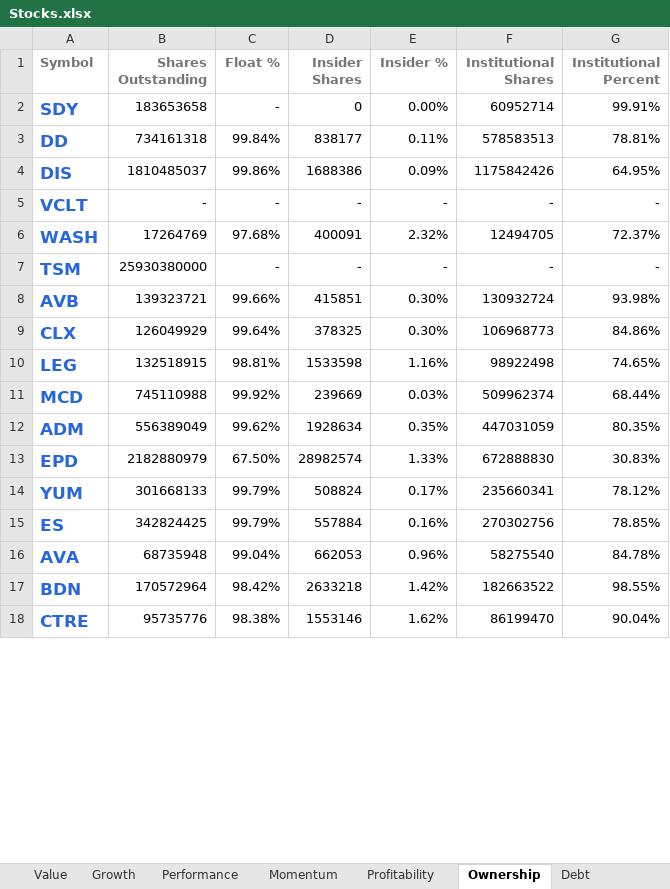
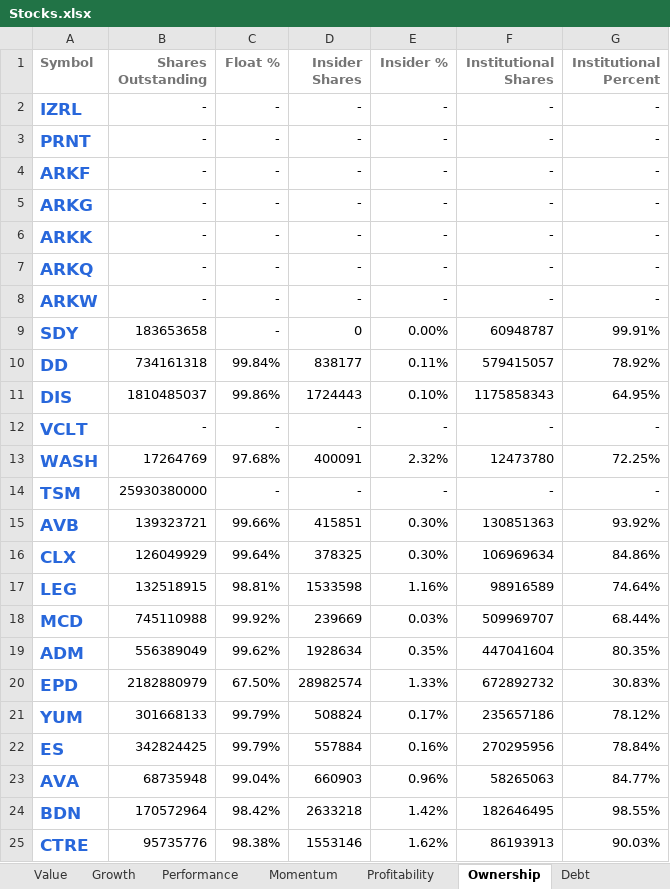
Before and after one commit to mucolon/opt-portfolio, an Excel workbook: data/Stocks.xlsx, sheet Ownership, drawn as a sheet; only a part is shown; values as stored, in another font and other column widths than the file's, no borders; conditional formats and table styles not drawn; addresses are those after the commit; the diff covers the shown part only; the diff names each change by its address in the sheet, - before the commit and + after, or states it on an @@ line.

```diff
--- a/data/Stocks.xlsx (sheet Ownership)
+++ b/data/Stocks.xlsx (sheet Ownership)
+row 2: IZRL | - | - | - | - | - | -
+row 3: PRNT | - | - | - | - | - | -
+row 4: ARKF | - | - | - | - | - | -
+row 5: ARKG | - | - | - | - | - | -
+row 6: ARKK | - | - | - | - | - | -
+row 7: ARKQ | - | - | - | - | - | -
+row 8: ARKW | - | - | - | - | - | -
-F9 (Institutional Shares): 60952714
+F9 (Institutional Shares): 60948787
-F10 (Institutional Shares): 578583513
+F10 (Institutional Shares): 579415057
-G10 (Institutional Percent): 78.81%
+G10 (Institutional Percent): 78.92%
-D11 (Insider Shares): 1688386
+D11 (Insider Shares): 1724443
-E11 (Insider %): 0.09%
+E11 (Insider %): 0.10%
-F11 (Institutional Shares): 1175842426
+F11 (Institutional Shares): 1175858343
-F13 (Institutional Shares): 12494705
+F13 (Institutional Shares): 12473780
-G13 (Institutional Percent): 72.37%
+G13 (Institutional Percent): 72.25%
-F15 (Institutional Shares): 130932724
+F15 (Institutional Shares): 130851363
-G15 (Institutional Percent): 93.98%
+G15 (Institutional Percent): 93.92%
-F16 (Institutional Shares): 106968773
+F16 (Institutional Shares): 106969634
-F17 (Institutional Shares): 98922498
+F17 (Institutional Shares): 98916589
-G17 (Institutional Percent): 74.65%
+G17 (Institutional Percent): 74.64%
-F18 (Institutional Shares): 509962374
+F18 (Institutional Shares): 509969707
-F19 (Institutional Shares): 447031059
+F19 (Institutional Shares): 447041604
-F20 (Institutional Shares): 672888830
+F20 (Institutional Shares): 672892732
-F21 (Institutional Shares): 235660341
+F21 (Institutional Shares): 235657186
-F22 (Institutional Shares): 270302756
+F22 (Institutional Shares): 270295956
-G22 (Institutional Percent): 78.85%
+G22 (Institutional Percent): 78.84%
-D23 (Insider Shares): 662053
+D23 (Insider Shares): 660903
-F23 (Institutional Shares): 58275540
+F23 (Institutional Shares): 58265063
-G23 (Institutional Percent): 84.78%
+G23 (Institutional Percent): 84.77%
-F24 (Institutional Shares): 182663522
+F24 (Institutional Shares): 182646495
-F25 (Institutional Shares): 86199470
+F25 (Institutional Shares): 86193913
-G25 (Institutional Percent): 90.04%
+G25 (Institutional Percent): 90.03%
```
Also changed, not shown: 422 edited cells elsewhere in this sheet, sheet Performance, sheet Summary, sheet Momentum, sheet Value, sheet Holdings, sheet Dividends, 5 more sheets, 5 other files.
